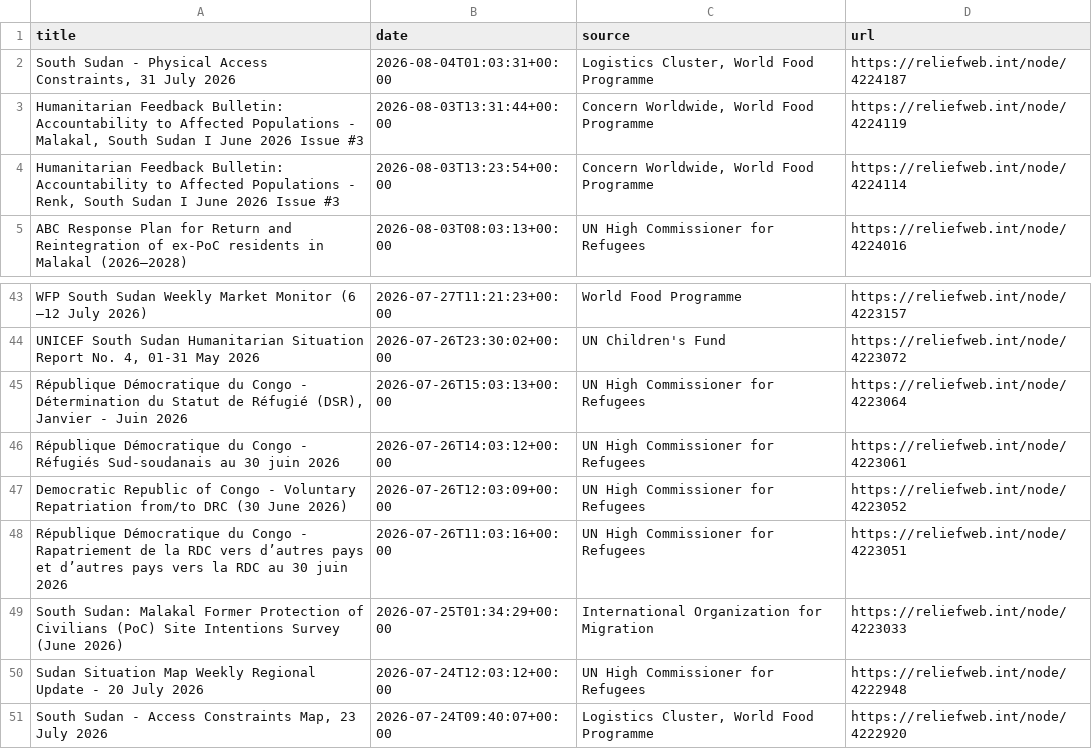
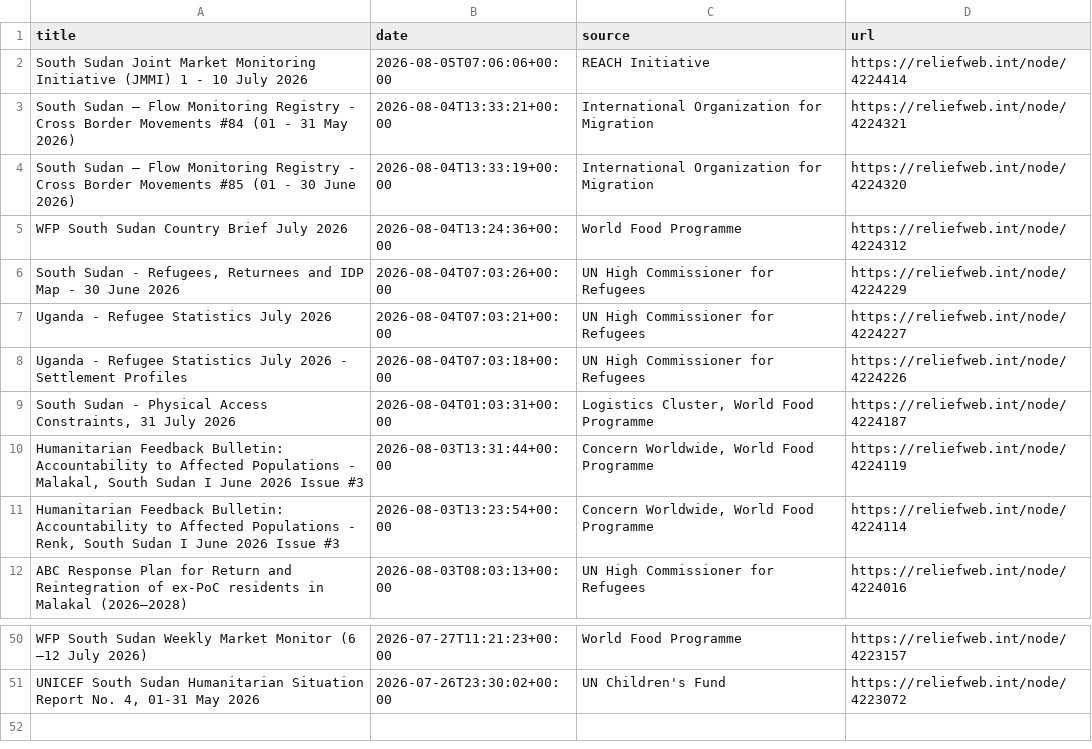
Before and after one commit to jayasekhon/South-Sudan-Dashboard, a CSV file: data/humanitarian_updates.csv, drawn as a sheet; only a part is shown, gaps mark what is left out; removed rows and columns are numbered as before the commit, all else as after; the diff names each change by its address in the sheet, - before the commit and + after, or states it on an @@ line.

```diff
--- a/data/humanitarian_updates.csv
+++ b/data/humanitarian_updates.csv
+row 2: South Sudan Joint Market Monitoring Initiative (JMMI) 1 - 10 July 2026 | 2026-08-05T07:06:06+00:00 | REACH Initiative | https://reliefweb.int/node/4224414
+row 3: South Sudan — Flow Monitoring Registry - Cross Border Movements #84 (01 - 31 May 2026) | 2026-08-04T13:33:21+00:00 | International Organization for Migration | https://reliefweb.int/node/4224321
+row 4: South Sudan — Flow Monitoring Registry - Cross Border Movements #85 (01 - 30 June 2026) | 2026-08-04T13:33:19+00:00 | International Organization for Migration | https://reliefweb.int/node/4224320
+row 5: WFP South Sudan Country Brief July 2026 | 2026-08-04T13:24:36+00:00 | World Food Programme | https://reliefweb.int/node/4224312
+row 6: South Sudan - Refugees, Returnees and IDP Map - 30 June 2026 | 2026-08-04T07:03:26+00:00 | UN High Commissioner for Refugees | https://reliefweb.int/node/4224229
+row 7: Uganda - Refugee Statistics July 2026 | 2026-08-04T07:03:21+00:00 | UN High Commissioner for Refugees | https://reliefweb.int/node/4224227
+row 8: Uganda - Refugee Statistics July 2026 - Settlement Profiles | 2026-08-04T07:03:18+00:00 | UN High Commissioner for Refugees | https://reliefweb.int/node/4224226
-row 45: République Démocratique du Congo - Détermination du Statut de Réfugié (DSR), Janvier - Juin 2026 | 2026-07-26T15:03:13+00:00 | UN High Commissioner for Refugees | https://reliefweb.int/node/4223064
-row 46: République Démocratique du Congo - Réfugiés Sud-soudanais au 30 juin 2026 | 2026-07-26T14:03:12+00:00 | UN High Commissioner for Refugees | https://reliefweb.int/node/4223061
-row 47: Democratic Republic of Congo - Voluntary Repatriation from/to DRC (30 June 2026) | 2026-07-26T12:03:09+00:00 | UN High Commissioner for Refugees | https://reliefweb.int/node/4223052
-row 48: République Démocratique du Congo - Rapatriement de la RDC vers d’autres pays et d’autres pays vers la RDC au 30 juin 2026 | 2026-07-26T11:03:16+00:00 | UN High Commissioner for Refugees | https://reliefweb.int/node/4223051
-row 49: South Sudan: Malakal Former Protection of Civilians (PoC) Site Intentions Survey (June 2026) | 2026-07-25T01:34:29+00:00 | International Organization for Migration | https://reliefweb.int/node/4223033
-row 50: Sudan Situation Map Weekly Regional Update - 20 July 2026 | 2026-07-24T12:03:12+00:00 | UN High Commissioner for Refugees | https://reliefweb.int/node/4222948
-row 51: South Sudan - Access Constraints Map, 23 July 2026 | 2026-07-24T09:40:07+00:00 | Logistics Cluster, World Food Programme | https://reliefweb.int/node/4222920
```
Also changed, not shown: data/appeals.csv, data/field_reports.csv, 2 other files.
